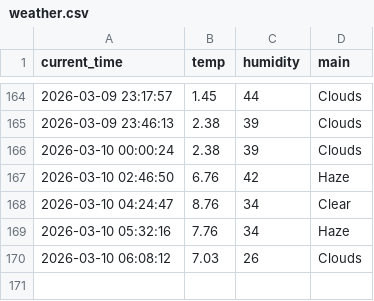
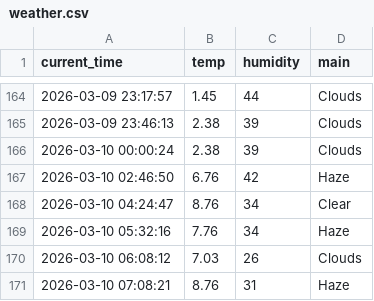
Before and after one commit to 0307102bj41-afk/weather_5m, a CSV file: weather.csv, drawn as a sheet; only a part is shown, gaps mark what is left out; the diff names each change by its address in the sheet, - before the commit and + after, or states it on an @@ line.

```diff
--- a/weather.csv
+++ b/weather.csv
+row 171: 2026-03-10 07:08:21 | 8.76 | 31 | Haze
```
